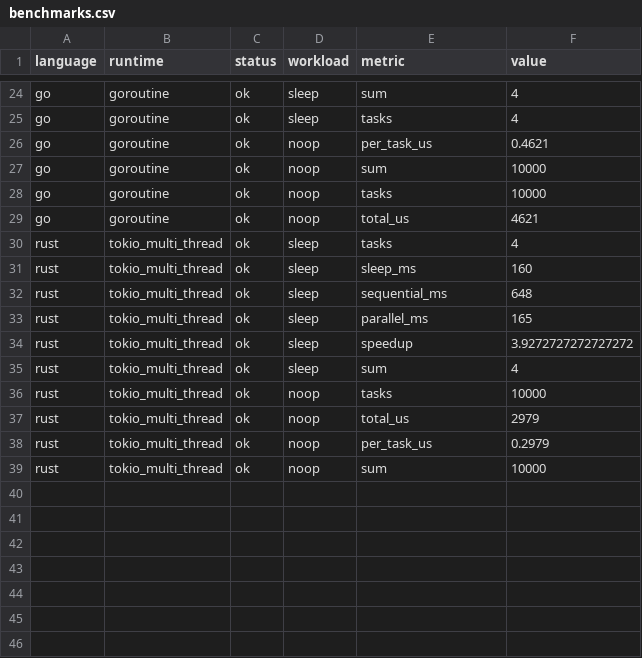
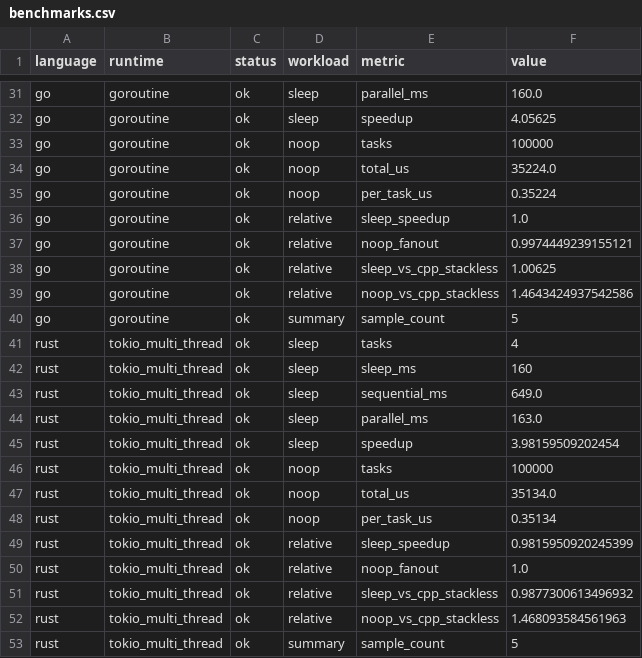
Before and after one commit to eBioRing/Styio, a CSV file: benchmark/async-runtime/reports/20260505-async-runtime-baseline/benchmarks.csv, drawn as a sheet; only a part is shown, gaps mark what is left out; removed rows and columns are numbered as before the commit, all else as after; the diff covers the shown part only; the diff names each change by its address in the sheet, - before the commit and + after, or states it on an @@ line.

```diff
--- a/benchmark/async-runtime/reports/20260505-async-runtime-baseline/benchmarks.csv
+++ b/benchmark/async-runtime/reports/20260505-async-runtime-baseline/benchmarks.csv
-E31 (metric): sum
+E31 (metric): parallel_ms
-F31 (value): 4
+F31 (value): 160.0
-E32 (metric): tasks
+E32 (metric): speedup
-F32 (value): 4
+F32 (value): 4.05625
-E33 (metric): per_task_us
+E33 (metric): tasks
-F33 (value): 0.4621
+F33 (value): 100000
-E34 (metric): sum
+E34 (metric): total_us
-F34 (value): 10000
+F34 (value): 35224.0
-E35 (metric): tasks
+E35 (metric): per_task_us
-F35 (value): 10000
+F35 (value): 0.35224
+row 36: go | goroutine | ok | relative | sleep_speedup | 1.0
+row 37: go | goroutine | ok | relative | noop_fanout | 0.9974449239155121
+row 38: go | goroutine | ok | relative | sleep_vs_cpp_stackless | 1.00625
+row 39: go | goroutine | ok | relative | noop_vs_cpp_stackless | 1.4643424937542586
-D40 (workload): noop
+D40 (workload): summary
-E40 (metric): total_us
+E40 (metric): sample_count
-F40 (value): 4621
+F40 (value): 5
-F43 (value): 648
+F43 (value): 649.0
-F44 (value): 165
+F44 (value): 163.0
-F45 (value): 3.9272727272727272
+F45 (value): 3.98159509202454
-row 35: rust | tokio_multi_thread | ok | sleep | sum | 4
-F46 (value): 10000
+F46 (value): 100000
-F47 (value): 2979
+F47 (value): 35134.0
-F48 (value): 0.2979
+F48 (value): 0.35134
+row 49: rust | tokio_multi_thread | ok | relative | sleep_speedup | 0.9815950920245399
+row 50: rust | tokio_multi_thread | ok | relative | noop_fanout | 1.0
+row 51: rust | tokio_multi_thread | ok | relative | sleep_vs_cpp_stackless | 0.9877300613496932
+row 52: rust | tokio_multi_thread | ok | relative | noop_vs_cpp_stackless | 1.468093584561963
-D53 (workload): noop
+D53 (workload): summary
-E53 (metric): sum
+E53 (metric): sample_count
-F53 (value): 10000
+F53 (value): 5
```
Also changed, not shown: 9 added rows, 2 removed rows and 19 edited cells elsewhere in this file, 19 other files.
